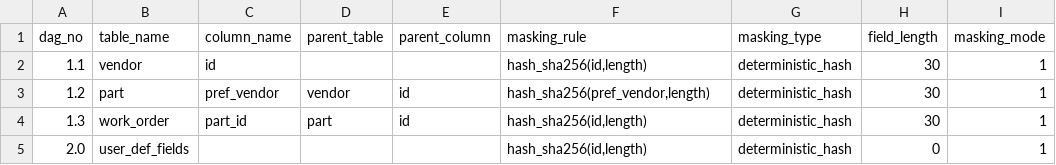
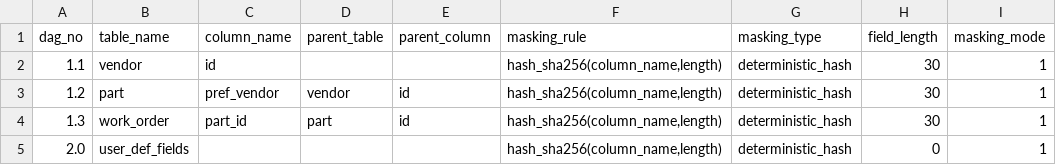
Before and after one commit to wmthompson1/product-ontime-analysis, a CSV file: masking_matrix.csv, drawn as a sheet; only a part is shown; the diff names each change by its address in the sheet, - before the commit and + after, or states it on an @@ line.

```diff
--- a/masking_matrix.csv
+++ b/masking_matrix.csv
-F2 (masking_rule): hash_sha256(id,length)
+F2 (masking_rule): hash_sha256(column_name,length)
-F3 (masking_rule): hash_sha256(pref_vendor,length)
+F3 (masking_rule): hash_sha256(column_name,length)
-F4:F5 (masking_rule): hash_sha256(id,length)
+F4:F5 (masking_rule): hash_sha256(column_name,length)
```
Also changed, not shown: 2 other files.
